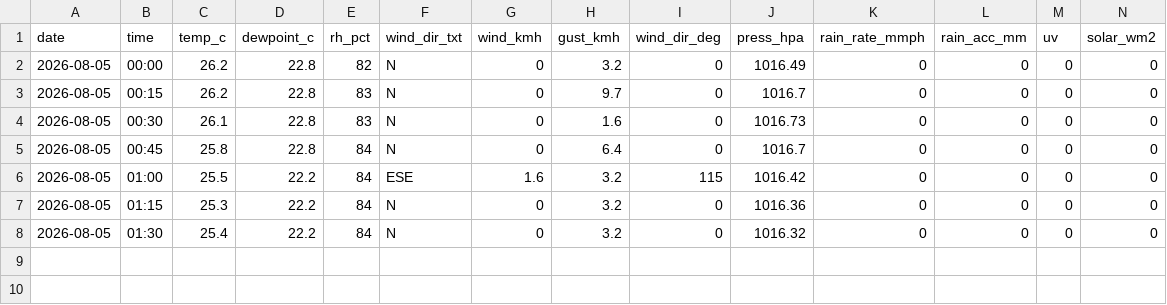
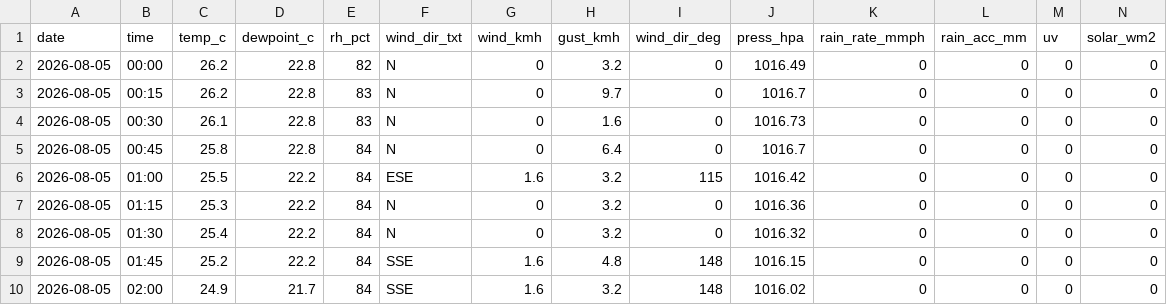
Before and after one commit to max-collinas1/climate-collinas1, a CSV file: data_raw/clean/auto/2026/2026-08-05.csv, drawn as a sheet; only a part is shown; rows hold the shown columns only; the diff names each change by its address in the sheet, - before the commit and + after, or states it on an @@ line.

```diff
--- a/data_raw/clean/auto/2026/2026-08-05.csv
+++ b/data_raw/clean/auto/2026/2026-08-05.csv
+row 9: 2026-08-05 | 01:45 | 25.2 | 22.2 | 84 | SSE | 1.6 | 4.8 | 148 | 1016.15 | 0 | 0 | 0 | 0
+row 10: 2026-08-05 | 02:00 | 24.9 | 21.7 | 84 | SSE | 1.6 | 3.2 | 148 | 1016.02 | 0 | 0 | 0 | 0
```
Also changed, not shown: 3 other files.
